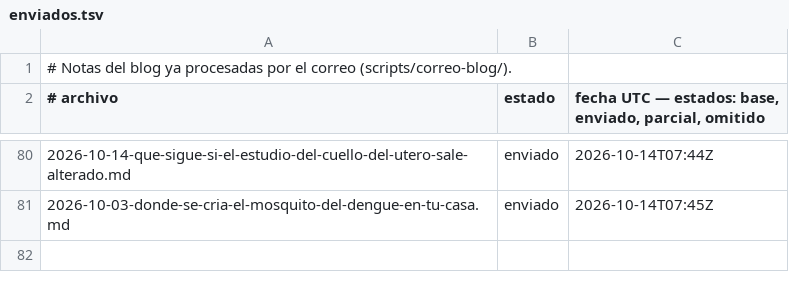
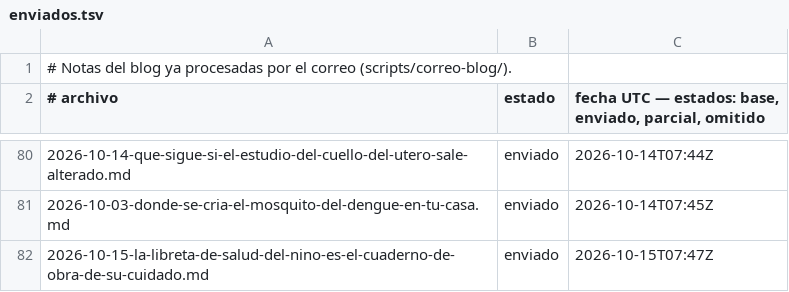
Before and after one commit to Nelargon/sp-prototipo, a TSV file: enviados.tsv, drawn as a sheet; only a part is shown, gaps mark what is left out.

```diff
--- a/enviados.tsv
+++ b/enviados.tsv
@@ -81 +81,2 @@
 2026-10-03-donde-se-cria-el-mosquito-del-dengue-en-tu-casa.md	enviado	2026-10-14T07:45Z
+2026-10-15-la-libreta-de-salud-del-nino-es-el-cuaderno-de-obra-de-su-cuidado.md	enviado	2026-10-15T07:47Z
```
